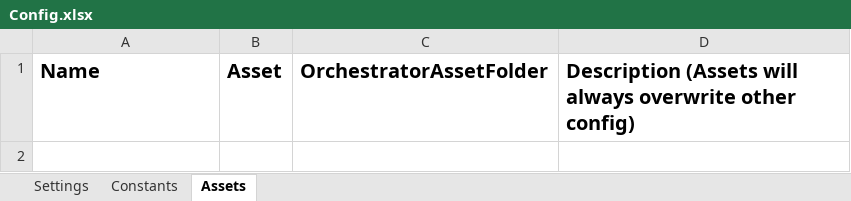
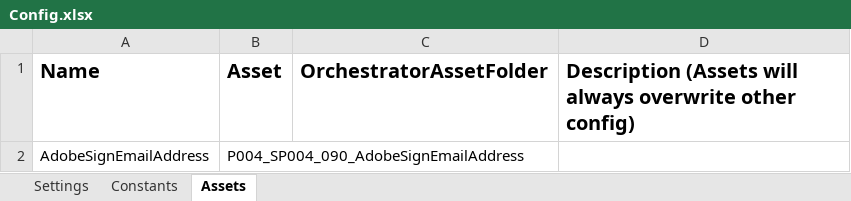
Before and after one commit to ok-omes-escrow/P004_SP004_090_NewHireCommunication_NewHirePaperWork_Perfomer, an Excel workbook: Data/Config.xlsx, sheet Assets, drawn as a sheet; values as stored, in another font and other column widths than the file's, no borders; the diff names each change by its address in the sheet, - before the commit and + after, or states it on an @@ line.

```diff
--- a/Data/Config.xlsx (sheet Assets)
+++ b/Data/Config.xlsx (sheet Assets)
+row 2: AdobeSignEmailAddress | P004_SP004_090_AdobeSignEmailAddress
```
Also changed, not shown: sheet Constants, sheet Settings, 19 other files.
